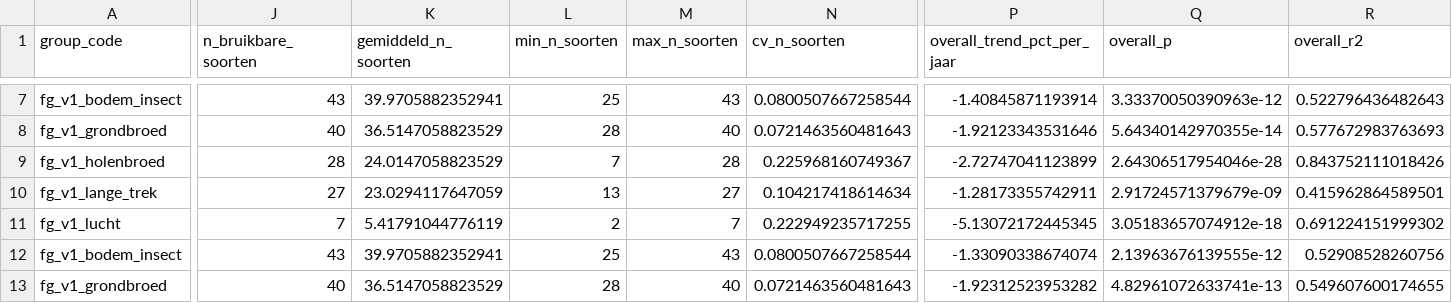
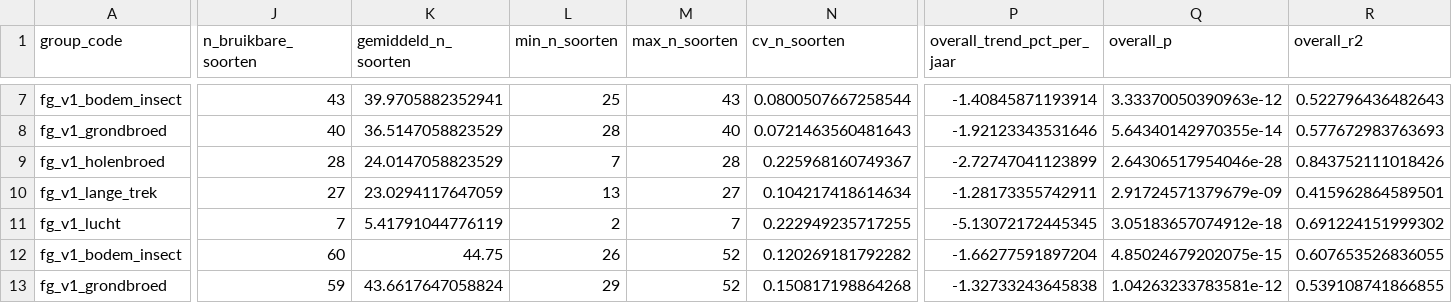
Before and after one commit to Ton2241/Meijendel, a CSV file: trim_msi_evg/functionele_trendoverzicht_msi_groepen.csv, drawn as a sheet; only a part is shown, gaps mark what is left out; the diff covers the shown part only; the diff names each change by its address in the sheet, - before the commit and + after, or states it on an @@ line.

```diff
--- a/trim_msi_evg/functionele_trendoverzicht_msi_groepen.csv
+++ b/trim_msi_evg/functionele_trendoverzicht_msi_groepen.csv
-J12 (n_bruikbare_soorten): 43
+J12 (n_bruikbare_soorten): 60
-K12 (gemiddeld_n_soorten): 39.9705882352941
+K12 (gemiddeld_n_soorten): 44.75
-L12 (min_n_soorten): 25
+L12 (min_n_soorten): 26
-M12 (max_n_soorten): 43
+M12 (max_n_soorten): 52
-N12 (cv_n_soorten): 0.0800507667258544
+N12 (cv_n_soorten): 0.120269181792282
-P12 (overall_trend_pct_per_jaar): -1.33090338674074
+P12 (overall_trend_pct_per_jaar): -1.66277591897204
-Q12 (overall_p): 2.13963676139555e-12
+Q12 (overall_p): 4.85024679202075e-15
-R12 (overall_r2): 0.52908528260756
+R12 (overall_r2): 0.607653526836055
-J13 (n_bruikbare_soorten): 40
+J13 (n_bruikbare_soorten): 59
-K13 (gemiddeld_n_soorten): 36.5147058823529
+K13 (gemiddeld_n_soorten): 43.6617647058824
-L13 (min_n_soorten): 28
+L13 (min_n_soorten): 29
-M13 (max_n_soorten): 40
+M13 (max_n_soorten): 52
-N13 (cv_n_soorten): 0.0721463560481643
+N13 (cv_n_soorten): 0.150817198864268
-P13 (overall_trend_pct_per_jaar): -1.92312523953282
+P13 (overall_trend_pct_per_jaar): -1.32733243645838
-Q13 (overall_p): 4.82961072633741e-13
+Q13 (overall_p): 1.04263233783581e-12
-R13 (overall_r2): 0.549607600174655
+R13 (overall_r2): 0.539108741866855
```
Also changed, not shown: 122 edited cells elsewhere in this file, groepen_grafieken/gam_dashboard_groepen.csv, groepen_grafieken/groep_dichtheid.csv, 10 other files.
